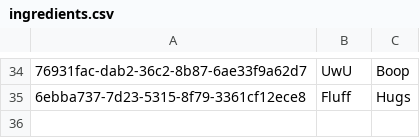
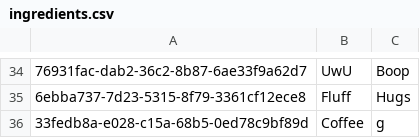
Before and after one commit to DGedeonTM/NHF, a CSV file: ingredients.csv, drawn as a sheet; only a part is shown, gaps mark what is left out; the diff names each change by its address in the sheet, - before the commit and + after, or states it on an @@ line.

```diff
--- a/ingredients.csv
+++ b/ingredients.csv
+row 36: 33fedb8a-e028-c15a-68b5-0ed78c9bf89d | Coffee | g
```
Also changed, not shown: logs.csv, recipes.csv, 8 other files.
